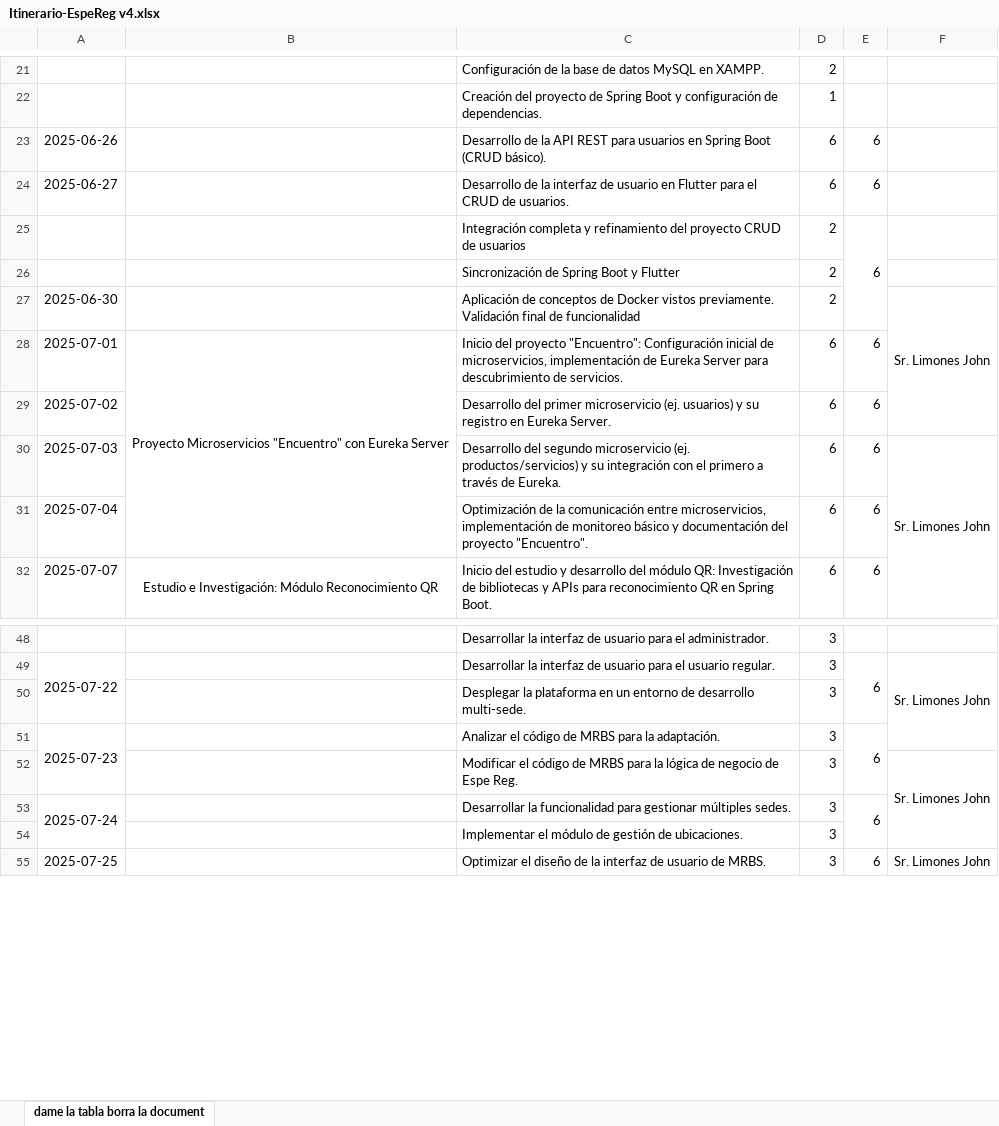
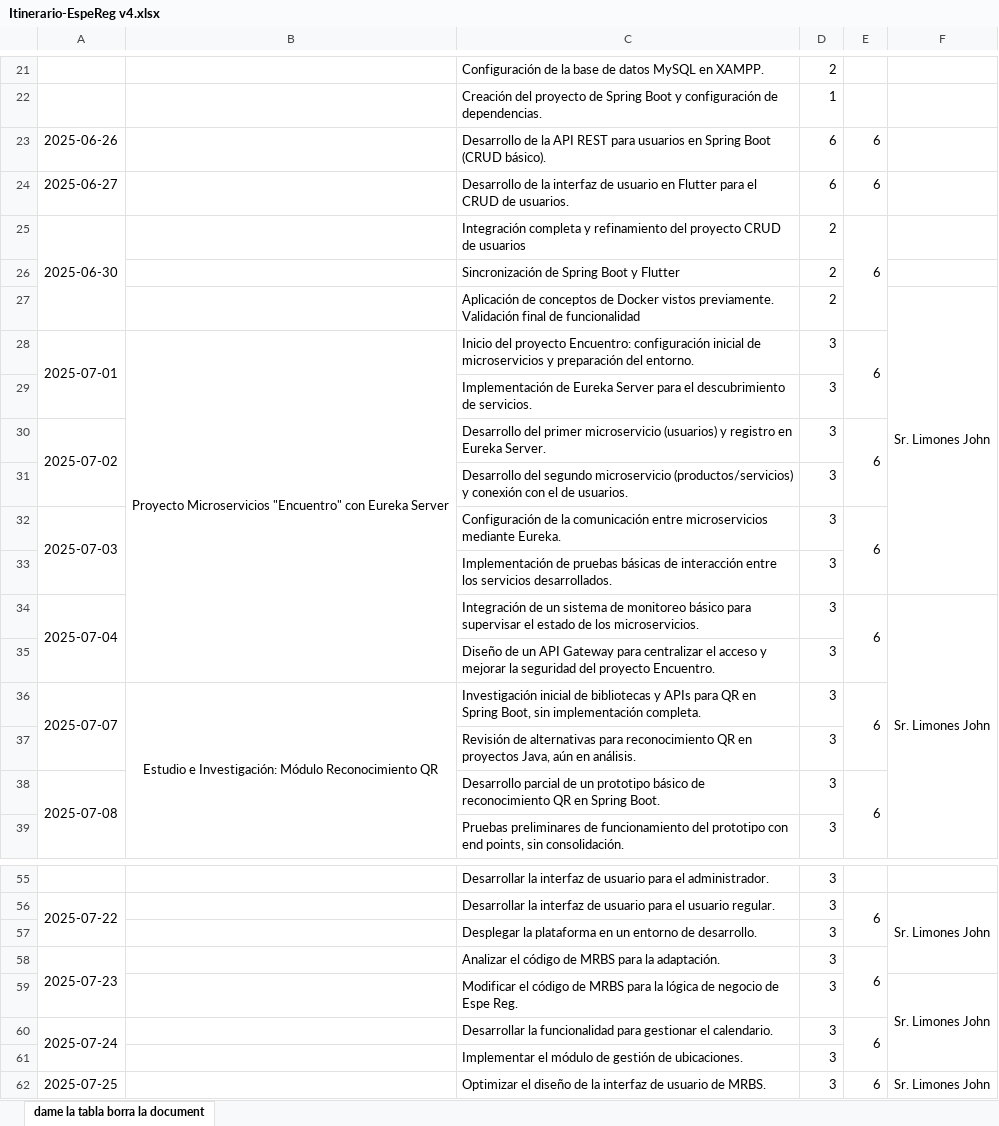
Before and after one commit to JohnlVG/24421_PPP, an Excel workbook: Cronograma/Itinerario-EspeReg v4.xlsx, sheet dame la tabla borra la document, drawn as a sheet; only a part is shown, gaps mark what is left out; values as stored, in another font and other column widths than the file's, no borders; removed rows and columns are numbered as before the commit, all else as after; the diff covers the shown part only; the diff names each change by its address in the sheet, - before the commit and + after, or states it on an @@ line.

```diff
--- a/Cronograma/Itinerario-EspeReg v4.xlsx (sheet dame la tabla borra la document)
+++ b/Cronograma/Itinerario-EspeReg v4.xlsx (sheet dame la tabla borra la document)
-A25: (empty)
+A25: 2025-06-30
+A25:A27 merged
-A27: 2025-06-30
+A27: (empty)
+A28:A29 merged
-C28: …del proyecto "Encuentro": Configuración inicial de microservicios, implementación de Eureka Server para descubrimiento de servicios.
+C28: …del proyecto Encuentro: configuración inicial de microservicios y preparación del entorno.
-D28: 6
+D28: 3
+E28:E29 merged
+row 29:  |  | Implementación de Eureka Server para el descubrimiento de servicios. | 3
+A30:A31 merged
-C30: …primer microservicio (ej. usuarios) y su registro en…
+C30: …primer microservicio (usuarios) y registro en…
-D30: 6
+D30: 3
+E30:E31 merged
+row 31:  |  | Desarrollo del segundo microservicio (productos/servicios) y conexión con el de usuarios. | 3
+row 32: 2025-07-03 |  | Configuración de la comunicación entre microservicios mediante Eureka. | 3 | 6
+row 33:  |  | Implementación de pruebas básicas de interacción entre los servicios desarrollados. | 3
-A34: 2025-07-03
+A34: 2025-07-04
+A34:A35 merged
-C34: Desarrollo del segundo microservicio (ej. productos/servicios) y su integración con el primero a través de Eureka.
+C34: Integración de un sistema de monitoreo básico para supervisar el estado de los microservicios.
-D34: 6
+D34: 3
+E34:E35 merged
-row 31: 2025-07-04 |  | Optimización de la comunicación entre microservicios, implementación de monitoreo básico y documentación del proyecto "Encuentro". | 6 | 6
+row 35:  |  | Diseño de un API Gateway para centralizar el acceso y mejorar la seguridad del proyecto Encuentro. | 3
+A36:A37 merged
-C36: Inicio del estudio y desarrollo del módulo QR: Investigación de bibliotecas y APIs para reconocimiento QR en Spring Boot.
+C36: Investigación inicial de bibliotecas y APIs para QR en Spring Boot, sin implementación completa.
-D36: 6
+D36: 3
+E36:E37 merged
+row 37:  |  | Revisión de alternativas para reconocimiento QR en proyectos Java, aún en análisis. | 3
+row 38: 2025-07-08 |  | Desarrollo parcial de un prototipo básico de reconocimiento QR en Spring Boot. | 3 | 6
+row 39:  |  | Pruebas preliminares de funcionamiento del prototipo con end points, sin consolidación. | 3
-C57: …entorno de desarrollo multi-sede.
+C57: …entorno de desarrollo.
-C60: …para gestionar múltiples sedes.
+C60: …para gestionar el calendario.
```
Also changed, not shown: 1 added row, 1 removed row, 15 edited cells and merged cells elsewhere in this sheet, 11 other files.
